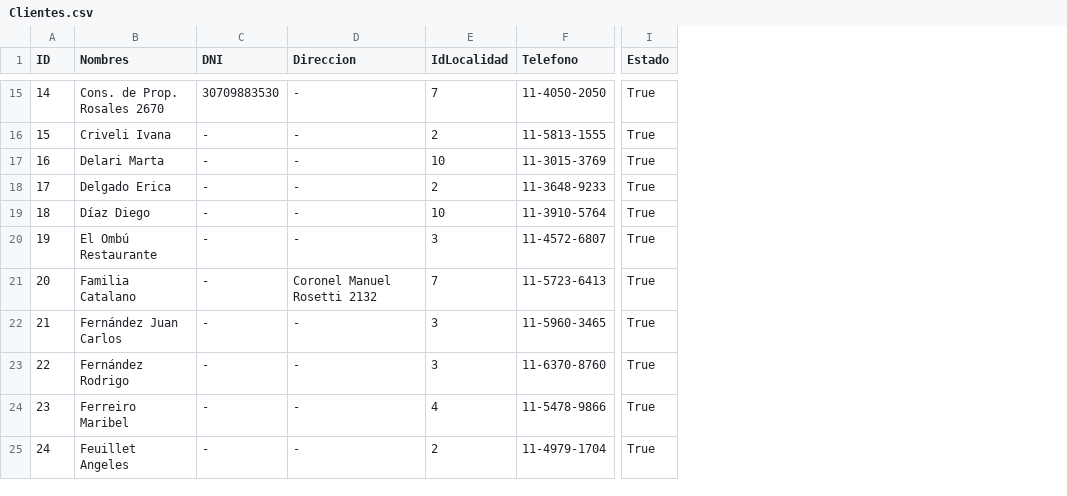
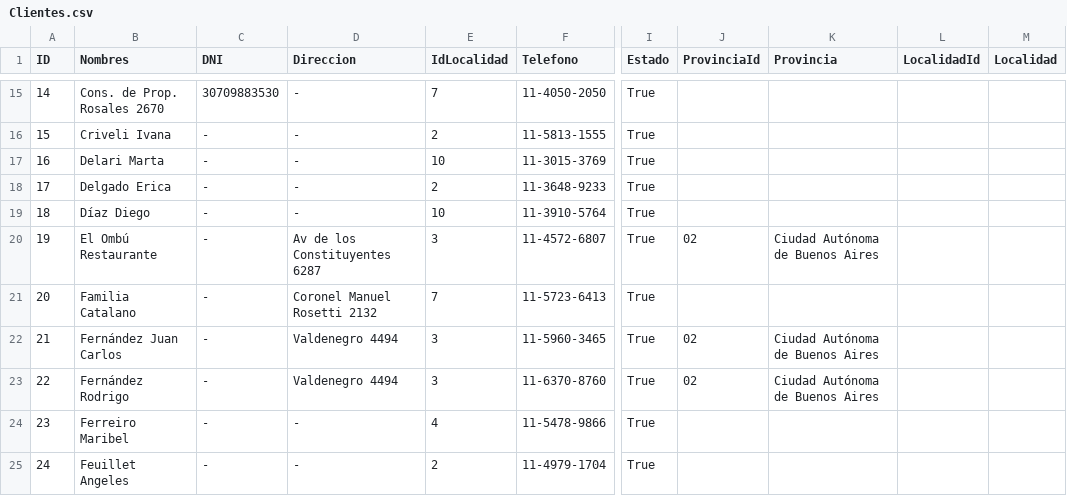
Before and after one commit to jmgross223694/CompuGross_Desktop, a CSV file: Backup DBs/CG/Clientes.csv, drawn as a sheet; only a part is shown, gaps mark what is left out; the diff covers the shown part only; the diff names each change by its address in the sheet, - before the commit and + after, or states it on an @@ line.

```diff
--- a/Backup DBs/CG/Clientes.csv
+++ b/Backup DBs/CG/Clientes.csv
+column J (ProvinciaId), rows 20-23: 02 |  | 02 | 02
+column K (Provincia), rows 20-23: Ciudad Autónoma de Buenos Aires |  | Ciudad Autónoma de Buenos Aires | Ciudad Autónoma de Buenos Aires
+column L (LocalidadId), empty
+column M (Localidad), empty
-D20 (Direccion): -
+D20 (Direccion): Av de los Constituyentes 6287
-D22:D23 (Direccion): -
+D22:D23 (Direccion): Valdenegro 4494
```
Also changed, not shown: 10 added rows and 11 edited cells elsewhere in this file, Backup DBs/CG/ExportComprasProveedores.csv, Backup DBs/CG/ListaPrecios.csv, 33 other files.
